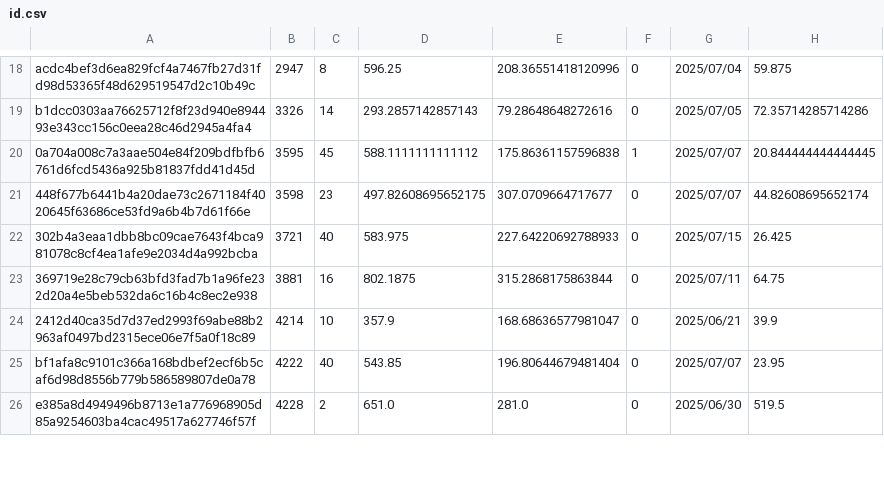
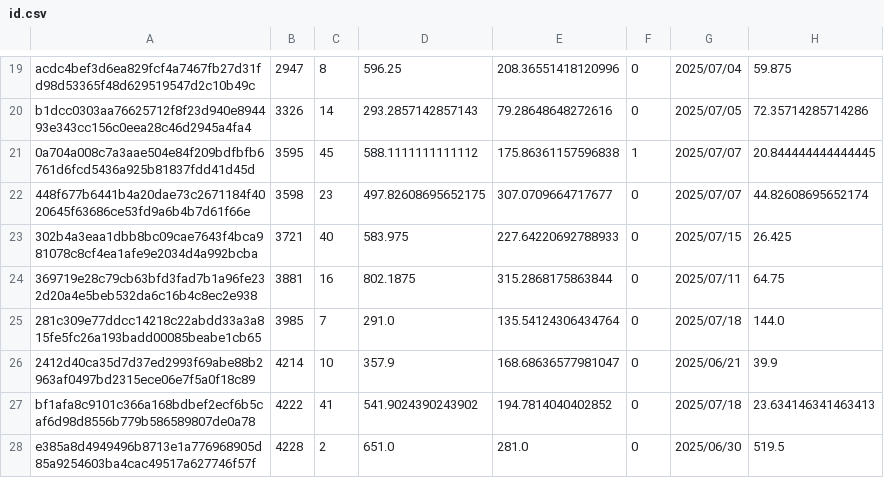
Before and after one commit to Daikie/NCPDA, a CSV file: js/id.csv, drawn as a sheet; only a part is shown, gaps mark what is left out; the diff covers the shown part only.

```diff
--- a/js/id.csv
+++ b/js/id.csv
@@ -23,4 +24,5 @@ b1dcc0303aa76625712f8f23d940e894493e343cc156c0eea28c46d2945a4fa4,3326,14,293.285
 369719e28c79cb63bfd3fad7b1a96fe232d20a4e5beb532da6c16b4c8ec2e938,3881,16,802.1875,315.2868175863844,0,2025/07/11,64.75
+281c309e77ddcc14218c22abdd33a3a815fe5fc26a193badd00085beabe1cb65,3985,7,291.0,135.54124306434764,0,2025/07/18,144.0
 2412d40ca35d7d37ed2993f69abe88b2963af0497bd2315ece06e7f5a0f18c89,4214,10,357.9,168.68636577981047,0,2025/06/21,39.9
-bf1afa8c9101c366a168bdbef2ecf6b5caf6d98d8556b779b586589807de0a78,4222,40,543.85,196.80644679481404,0,2025/07/07,23.95
+bf1afa8c9101c366a168bdbef2ecf6b5caf6d98d8556b779b586589807de0a78,4222,41,541.9024390243902,194.7814040402852,0,2025/07/18,23.634146341463413
 e385a8d4949496b8713e1a776968905d85a9254603ba4cac49517a627746f57f,4228,2,651.0,281.0,0,2025/06/30,519.5
```
Also changed, not shown: 14 added rows and 47 edited cells elsewhere in this file, 1 other file.
